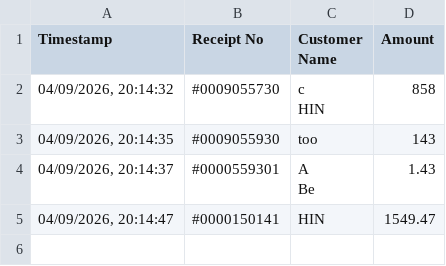
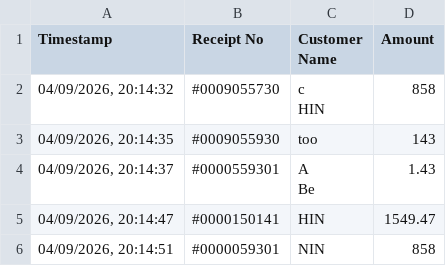
Before and after one commit to photolinesmsouthmall-debug/my-personal-scanner, a CSV file: scanned_receipts.csv, drawn as a sheet; the diff names each change by its address in the sheet, - before the commit and + after, or states it on an @@ line.

Commit message:
Update scanned receipts CSV [20:14:51]

```diff
--- a/scanned_receipts.csv
+++ b/scanned_receipts.csv
+row 6: 04/09/2026, 20:14:51 | #0000059301 | NIN | 858
```
